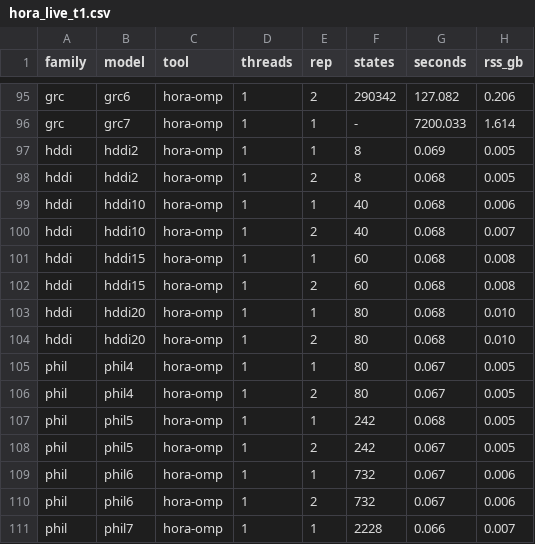
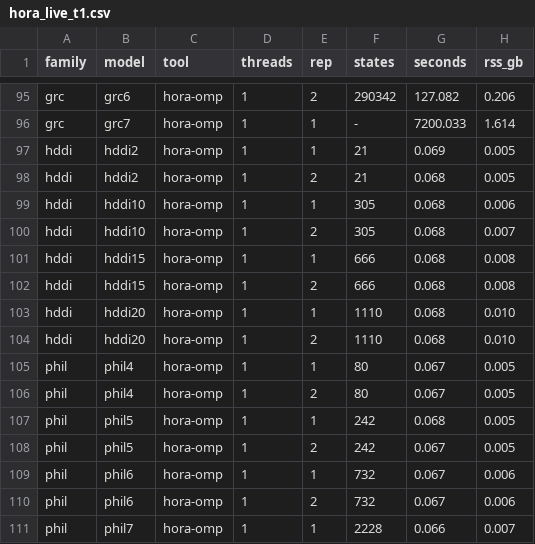
Before and after one commit to horaverify/PTCTCL, a CSV file: benchmarks/results/live/hora_fwd/hora_live_t1.csv, drawn as a sheet; only a part is shown, gaps mark what is left out; the diff names each change by its address in the sheet, - before the commit and + after, or states it on an @@ line.

```diff
--- a/benchmarks/results/live/hora_fwd/hora_live_t1.csv
+++ b/benchmarks/results/live/hora_fwd/hora_live_t1.csv
-F97:F98 (states): 8
+F97:F98 (states): 21
-F99:F100 (states): 40
+F99:F100 (states): 305
-F101:F102 (states): 60
+F101:F102 (states): 666
-F103:F104 (states): 80
+F103:F104 (states): 1110
```
Also changed, not shown: benchmarks/results/eg/hora/hora_eg_t1.csv.
